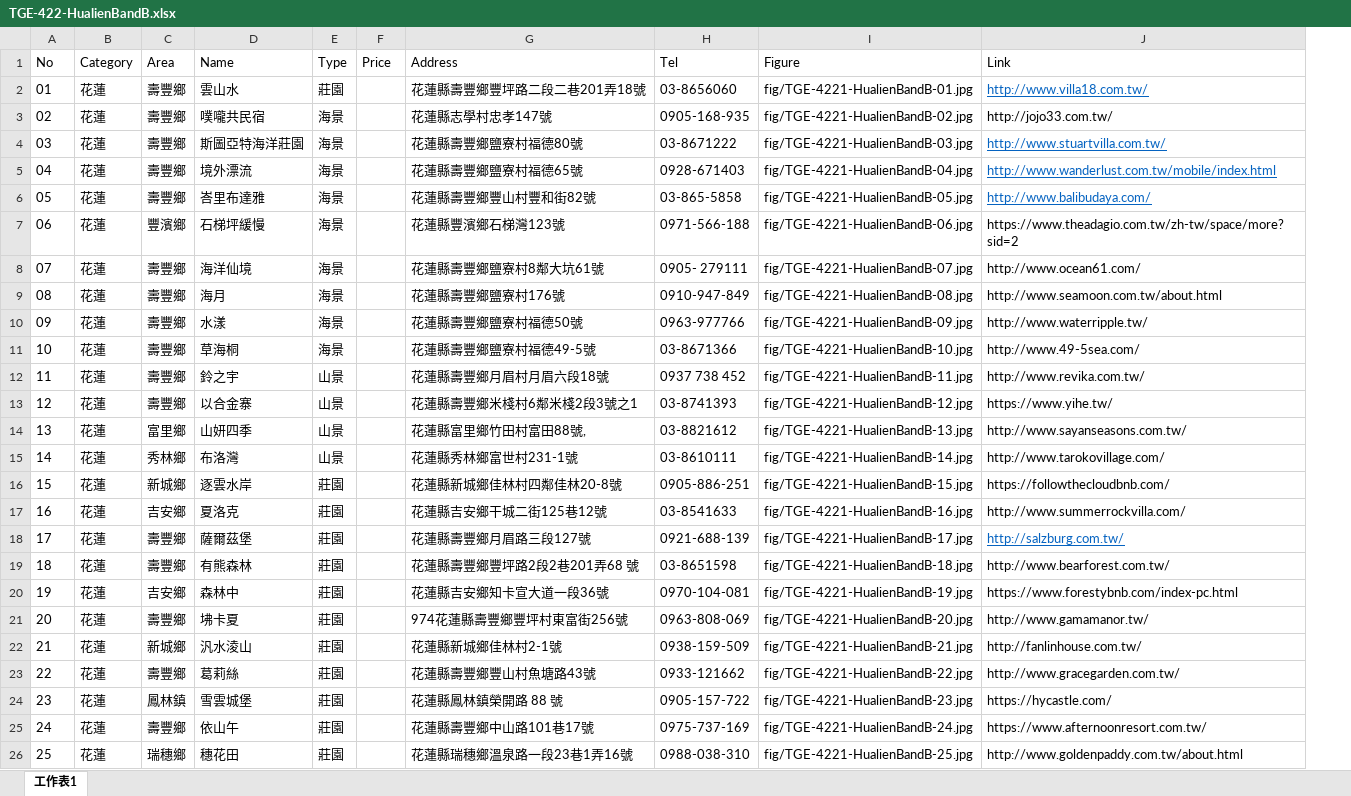
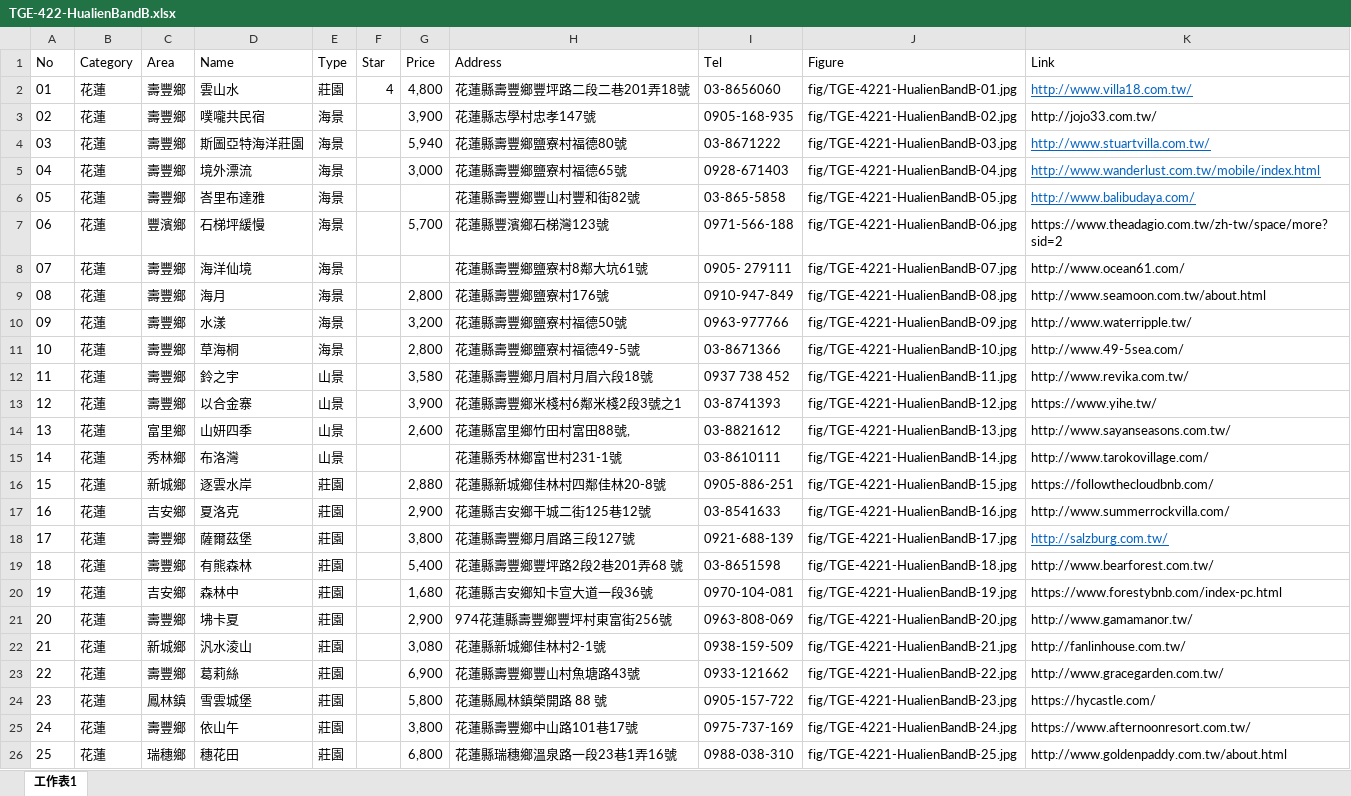
Before and after one commit to TCWang/TravelGuide-EastCoast, an Excel workbook: file/TGE-422-HualienBandB.xlsx, sheet 工作表1, drawn as a sheet; values as stored, in another font and other column widths than the file's, no borders; addresses are those after the commit; the diff names each change by its address in the sheet, - before the commit and + after, or states it on an @@ line.

```diff
--- a/file/TGE-422-HualienBandB.xlsx (sheet 工作表1)
+++ b/file/TGE-422-HualienBandB.xlsx (sheet 工作表1)
+column F (Star), row 2: 4
-G2 (Price): (empty)
+G2 (Price): 4,800
-G3 (Price): (empty)
+G3 (Price): 3,900
-G4 (Price): (empty)
+G4 (Price): 5,940
-G5 (Price): (empty)
+G5 (Price): 3,000
-G7 (Price): (empty)
+G7 (Price): 5,700
-G9 (Price): (empty)
+G9 (Price): 2,800
-G10 (Price): (empty)
+G10 (Price): 3,200
-G11 (Price): (empty)
+G11 (Price): 2,800
-G12 (Price): (empty)
+G12 (Price): 3,580
-G13 (Price): (empty)
+G13 (Price): 3,900
-G14 (Price): (empty)
+G14 (Price): 2,600
-G16 (Price): (empty)
+G16 (Price): 2,880
-G17 (Price): (empty)
+G17 (Price): 2,900
-G18 (Price): (empty)
+G18 (Price): 3,800
-G19 (Price): (empty)
+G19 (Price): 5,400
-G20 (Price): (empty)
+G20 (Price): 1,680
-G21 (Price): (empty)
+G21 (Price): 2,900
-G22 (Price): (empty)
+G22 (Price): 3,080
-G23 (Price): (empty)
+G23 (Price): 6,900
-G24 (Price): (empty)
+G24 (Price): 5,800
-G25 (Price): (empty)
+G25 (Price): 3,800
-G26 (Price): (empty)
+G26 (Price): 6,800
```
Also changed, not shown: 2 other files.
